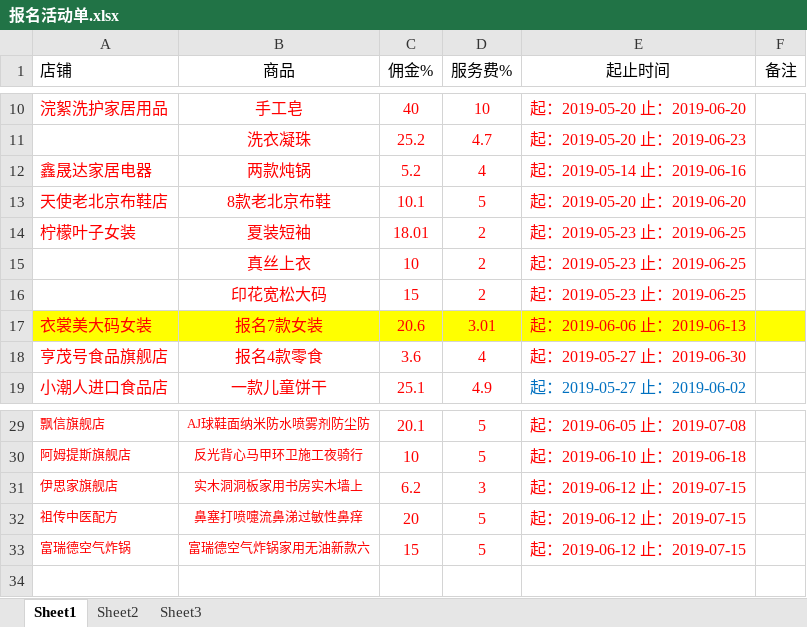
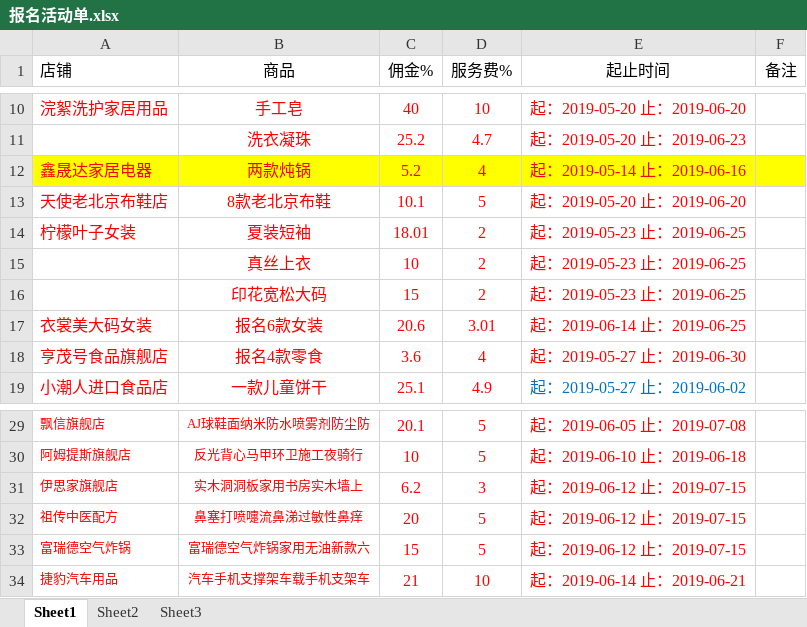
Before and after one commit to OriginalLucieN/T_KStation, an Excel workbook: 报名活动单.xlsx, sheet Sheet1, drawn as a sheet; only a part is shown, gaps mark what is left out; values as stored, in another font and other column widths than the file's, no borders; the diff names each change by its address in the sheet, - before the commit and + after, or states it on an @@ line.

```diff
--- a/报名活动单.xlsx (sheet Sheet1)
+++ b/报名活动单.xlsx (sheet Sheet1)
-A12:F12 fill: none
+A12:F12 fill: #FFFF00
-A17:F17 fill: #FFFF00
+A17:F17 fill: none
-B17 (商品): 报名7款女装
+B17 (商品): 报名6款女装
-E17 (起止时间): 起：2019-06-06 止：2019-06-13
+E17 (起止时间): 起：2019-06-14 止：2019-06-25
+row 34: 捷豹汽车用品 | 汽车手机支撑架车载手机支架车 | 21 | 10 | 起：2019-06-14 止：2019-06-21
```
Also changed, not shown: talkLine.xlsx, 3 other files.
